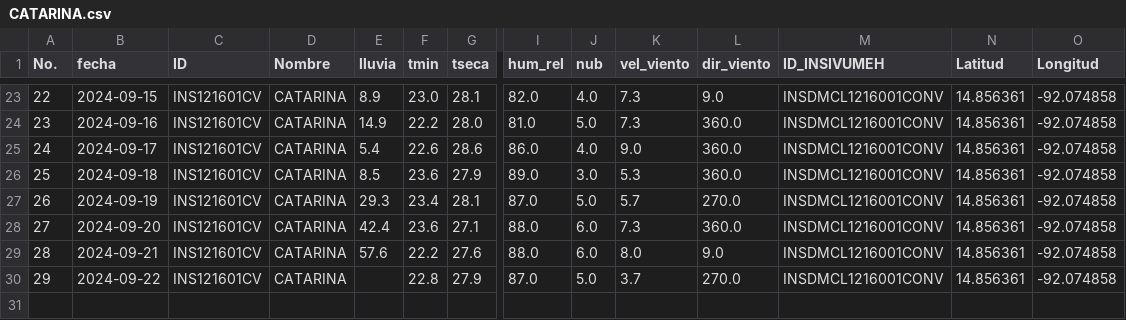
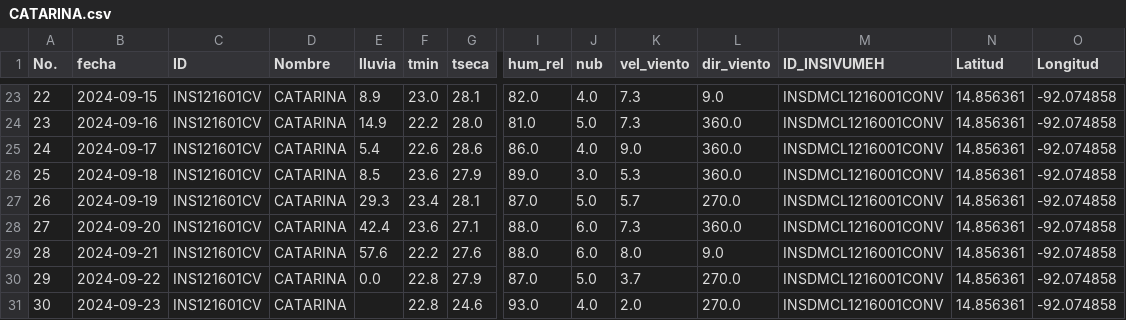
Before and after one commit to Climatologia-INSIVUMEH/monthly_data_by_station_csv, a CSV file: outputcsv/CATARINA.csv, drawn as a sheet; only a part is shown, gaps mark what is left out; rows hold the shown columns only; the diff names each change by its address in the sheet, - before the commit and + after, or states it on an @@ line.

```diff
--- a/outputcsv/CATARINA.csv
+++ b/outputcsv/CATARINA.csv
-E30 (lluvia): (empty)
+E30 (lluvia): 0.0
+row 31: 30 | 2024-09-23 | INS121601CV | CATARINA |  | 22.8 | 24.6 | 93.0 | 4.0 | 2.0 | 270.0 | INSDMCL1216001CONV | 14.856361 | -92.074858
```
Also changed, not shown: outputcsv/CUBULCO.csv, outputcsv/MORALES MET.csv, 40 other files.
